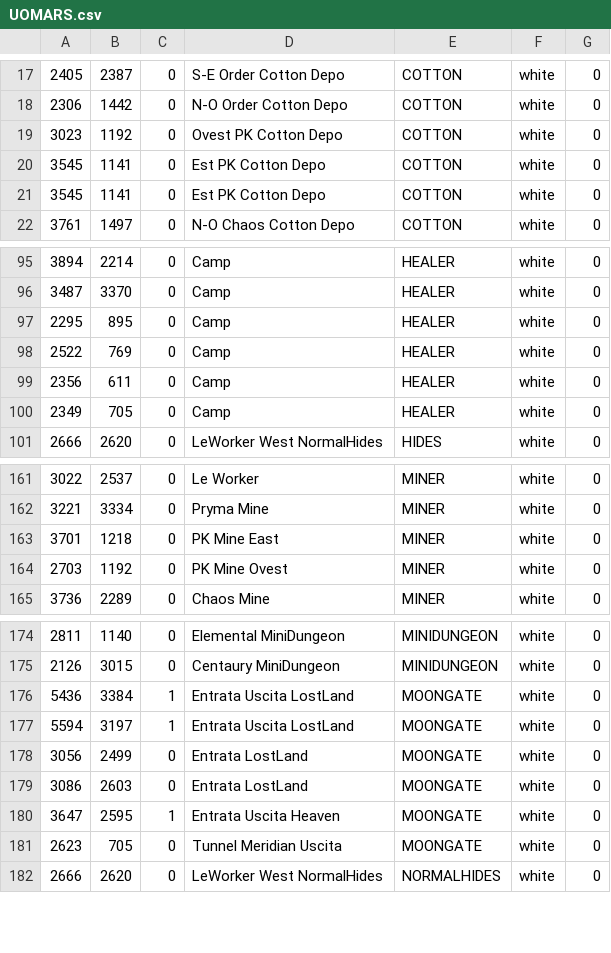
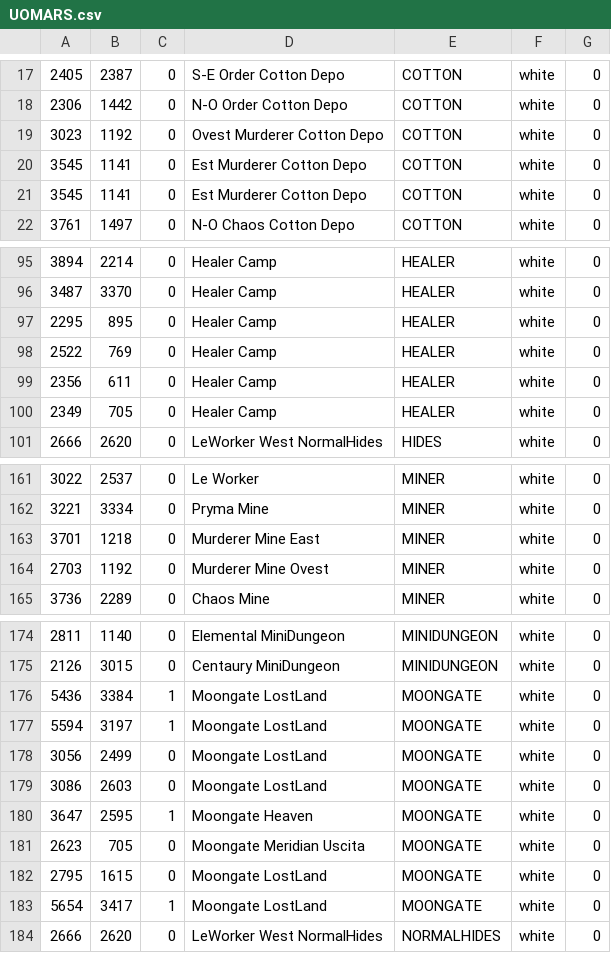
Before and after one commit to giga487/Converter-Enhanced-WorldMap, a CSV file: UOMARS.csv, drawn as a sheet; only a part is shown, gaps mark what is left out; the diff covers the shown part only.

```diff
--- a/UOMARS.csv
+++ b/UOMARS.csv
@@ -18,5 +18,5 @@
 2306,1442,0,  N-O Order Cotton Depo,COTTON,white,0
-3023,1192,0,  Ovest PK Cotton Depo,COTTON,white,0
-3545,1141,0,  Est PK Cotton Depo,COTTON,white,0
-3545,1141,0,  Est PK Cotton Depo,COTTON,white,0
+3023,1192,0,  Ovest Murderer Cotton Depo,COTTON,white,0
+3545,1141,0,  Est Murderer Cotton Depo,COTTON,white,0
+3545,1141,0,  Est Murderer Cotton Depo,COTTON,white,0
 3761,1497,0,  N-O Chaos Cotton Depo,COTTON,white,0
@@ -95,7 +95,7 @@
-3894,2214,0,  Camp,HEALER,white,0
-3487,3370,0,  Camp,HEALER,white,0
-2295,895,0,  Camp,HEALER,white,0
-2522,769,0,  Camp,HEALER,white,0
-2356,611,0,  Camp,HEALER,white,0
-2349,705,0,  Camp,HEALER,white,0
+3894,2214,0, Healer Camp,HEALER,white,0
+3487,3370,0, Healer Camp,HEALER,white,0
+2295,895,0, Healer Camp,HEALER,white,0
+2522,769,0, Healer Camp,HEALER,white,0
+2356,611,0, Healer Camp,HEALER,white,0
+2349,705,0, Healer Camp,HEALER,white,0
 2666,2620,0,  LeWorker West NormalHides,HIDES,white,0
@@ -162,4 +162,4 @@
 3221,3334,0,  Pryma Mine,MINER,white,0
-3701,1218,0,  PK Mine East,MINER,white,0
-2703,1192,0,  PK Mine Ovest,MINER,white,0
+3701,1218,0,  Murderer Mine East,MINER,white,0
+2703,1192,0,  Murderer Mine Ovest,MINER,white,0
 3736,2289,0,  Chaos Mine,MINER,white,0
@@ -175,8 +175,10 @@
 2126,3015,0,  Centaury MiniDungeon,MINIDUNGEON,white,0
-5436,3384,1,  Entrata Uscita LostLand,MOONGATE,white,0
-5594,3197,1,  Entrata Uscita LostLand,MOONGATE,white,0
-3056,2499,0,  Entrata LostLand,MOONGATE,white,0
-3086,2603,0,  Entrata LostLand,MOONGATE,white,0
-3647,2595,1,  Entrata Uscita Heaven,MOONGATE,white,0
-2623,705,0,  Tunnel Meridian Uscita,MOONGATE,white,0
+5436,3384,1,  Moongate LostLand,MOONGATE,white,0
+5594,3197,1,  Moongate LostLand,MOONGATE,white,0
+3056,2499,0,  Moongate LostLand,MOONGATE,white,0
+3086,2603,0,  Moongate LostLand,MOONGATE,white,0
+3647,2595,1,  Moongate Heaven,MOONGATE,white,0
+2623,705,0,  Moongate Meridian Uscita,MOONGATE,white,0
+2795,1615,0,  Moongate LostLand,MOONGATE,white,0
+5654,3417,1,  Moongate LostLand,MOONGATE,white,0
 2666,2620,0,  LeWorker West NormalHides,NORMALHIDES,white,0
```
Also changed, not shown: 28 edited cells elsewhere in this file, 4 other files.
